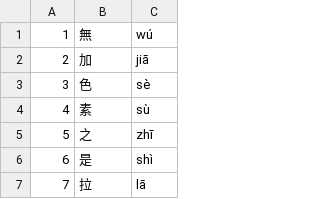
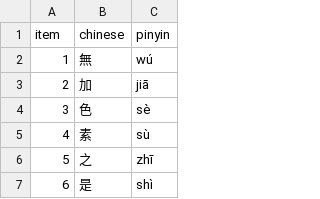
Before and after one commit to pffy/sriracha-bottle-chinese-characters, a CSV file: csv/back.csv, drawn as a sheet; only a part is shown; the shorter side is filled out with more unchanged rows; the diff names each change by its address in the sheet, - before the commit and + after, or states it on an @@ line.

Commit message:
Update back.csv

```diff
--- a/csv/back.csv
+++ b/csv/back.csv
+row 1: item | chinese | pinyin
```
